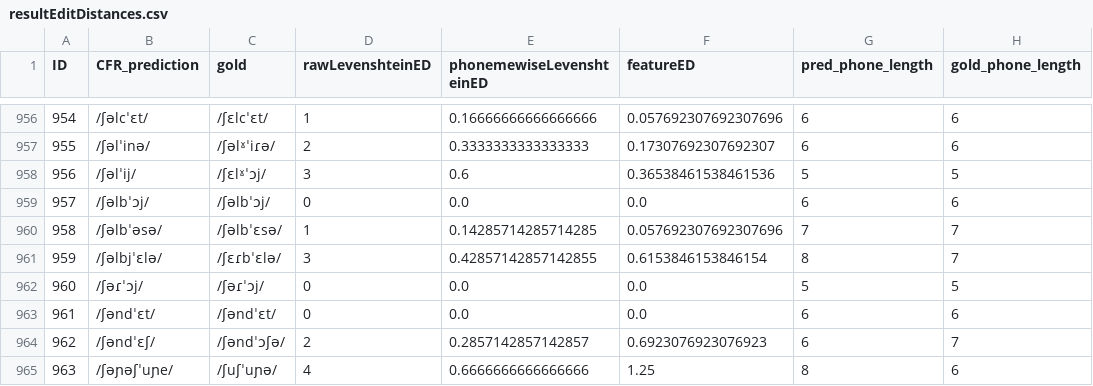
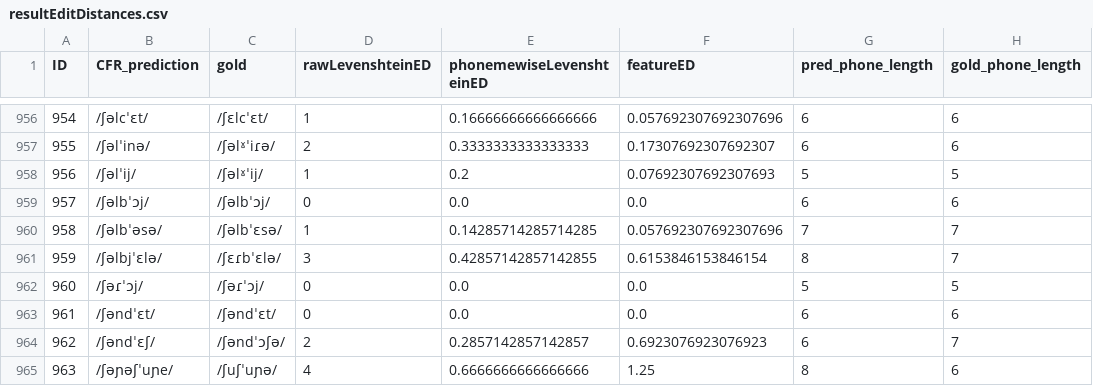
Before and after one commit to clmarr/Albanian-CFR, a CSV file: CLEA18-run/resultEditDistances.csv, drawn as a sheet; only a part is shown, gaps mark what is left out.

```diff
--- a/CLEA18-run/resultEditDistances.csv
+++ b/CLEA18-run/resultEditDistances.csv
@@ -957,3 +957,3 @@ ID,CFR_prediction,gold,rawLevenshteinED,phonemewiseLevenshteinED,featureED,pred_
 955,/ʃəlˈinə/,/ʃəlˠˈiɾə/,2,0.3333333333333333,0.17307692307692307,6,6
-956,/ʃəlˈij/,/ʃɛlˠˈɔj/,3,0.6,0.36538461538461536,5,5
+956,/ʃəlˈij/,/ʃəlˠˈij/,1,0.2,0.07692307692307693,5,5
 957,/ʃəlbˈɔj/,/ʃəlbˈɔj/,0,0.0,0.0,6,6
```
Also changed, not shown: CLEA18-run/CLEA18-run_stagewise_output_graph.csv, 4 other files.
